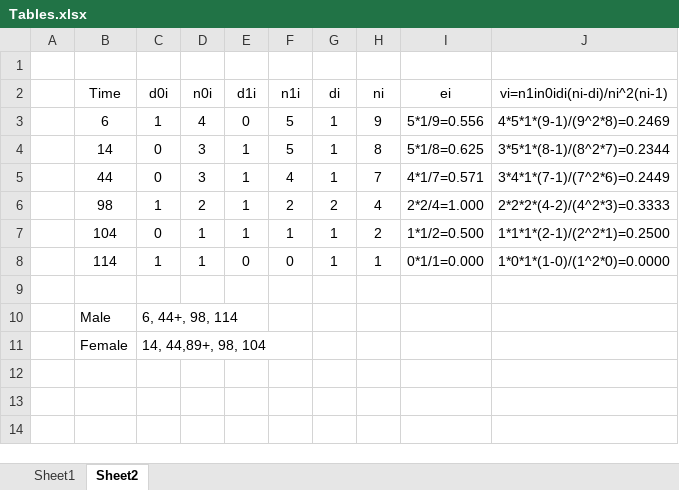
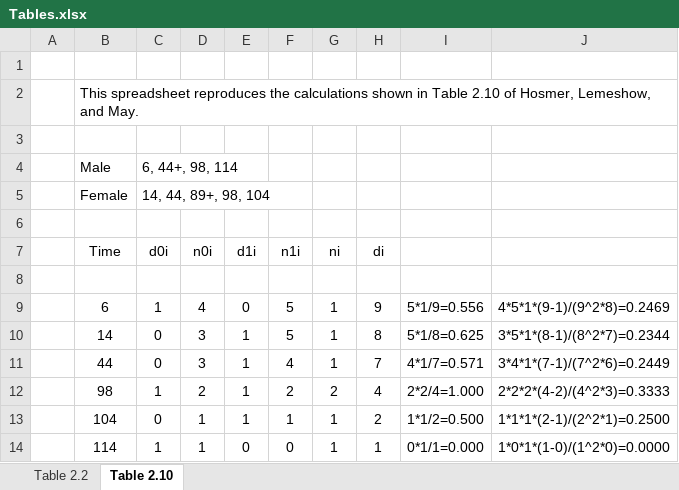
Before and after one commit to pmean/survival-models, an Excel workbook: bin/Tables.xlsx, sheet Table 2.10, drawn as a sheet; values as stored, in another font and other column widths than the file's, no borders; charts and pictures not drawn; removed rows and columns are numbered as before the commit, all else as after; the diff names each change by its address in the sheet, - before the commit and + after, or states it on an @@ line.

```diff
--- a/bin/Tables.xlsx (sheet Table 2.10)
+++ b/bin/Tables.xlsx (sheet Table 2.10)
-sheet tab: Sheet1
+sheet tab: Table 2.2
-sheet tab: Sheet2
+sheet tab: Table 2.10
+row 2:  | This spreadsheet reproduces the calculations shown in Table 2.10 of Hosmer, Lemeshow, and May.
+row 3: (empty)
@@ row 10 moved to row 4: Male @@
+row 5:  | Female | 14, 44, 89+, 98, 104
+row 6: (empty)
-G7: di
+G7: ni
-H7: ni
+H7: di
-I7: ei
+I7: (empty)
-J7: vi=n1in0idi(ni-di)/ni^2(ni-1)
+J7: (empty)
+row 8: (empty)
-row 9: (empty)
-row 11:  | Female | 14, 44,89+, 98, 104
```
Also changed, not shown: sheet Table 2.2, charts or pictures, 4 other files.
